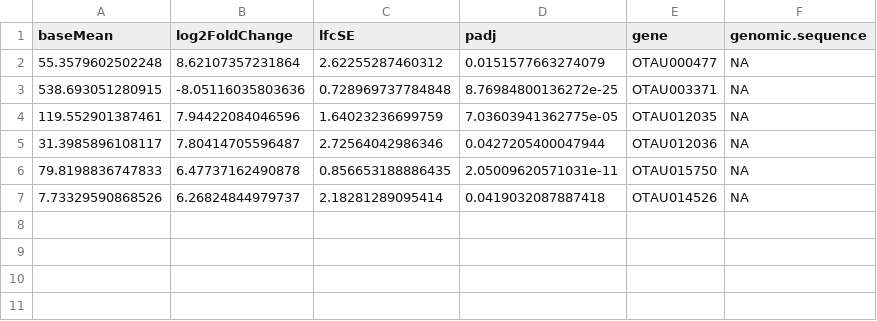
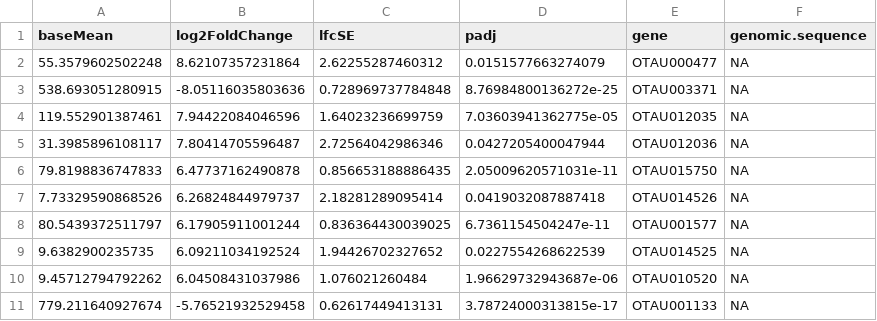
Before and after one commit to LicanMartinez/TP_Bioinformatica_BCyM, a CSV file: head.results_samples.CHE.ctrl_DE.MvsF.csv, drawn as a sheet.

```diff
--- a/head.results_samples.CHE.ctrl_DE.MvsF.csv
+++ b/head.results_samples.CHE.ctrl_DE.MvsF.csv
@@ -7 +7,5 @@
 7.73329590868526	6.26824844979737	2.18281289095414	0.0419032087887418	"OTAU014526"	NA
+80.5439372511797	6.17905911001244	0.836364430039025	6.7361154504247e-11	"OTAU001577"	NA
+9.6382900235735	6.09211034192524	1.94426702327652	0.0227554268622539	"OTAU014525"	NA
+9.45712794792262	6.04508431037986	1.076021260484	1.96629732943687e-06	"OTAU010520"	NA
+779.211640927674	-5.76521932529458	0.62617449413131	3.78724000313815e-17	"OTAU001133"	NA
```
Also changed, not shown: 9 other files.
